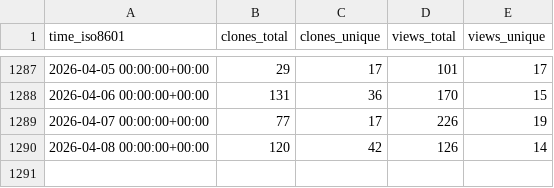
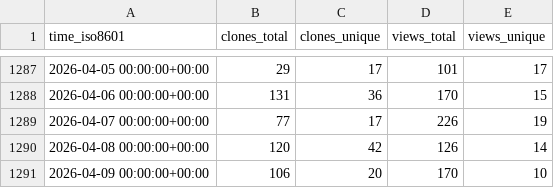
Before and after one commit to dylansdaniels/hnn-tracking, a CSV file: jonescompneurolab/hnn-core/ghrs-data/views_clones_aggregate.csv, drawn as a sheet; only a part is shown, gaps mark what is left out.

```diff
--- a/jonescompneurolab/hnn-core/ghrs-data/views_clones_aggregate.csv
+++ b/jonescompneurolab/hnn-core/ghrs-data/views_clones_aggregate.csv
@@ -1290 +1290,2 @@ time_iso8601,clones_total,clones_unique,views_total,views_unique
 2026-04-08 00:00:00+00:00,120,42,126,14
+2026-04-09 00:00:00+00:00,106,20,170,10
```
Also changed, not shown: 1 other file.
